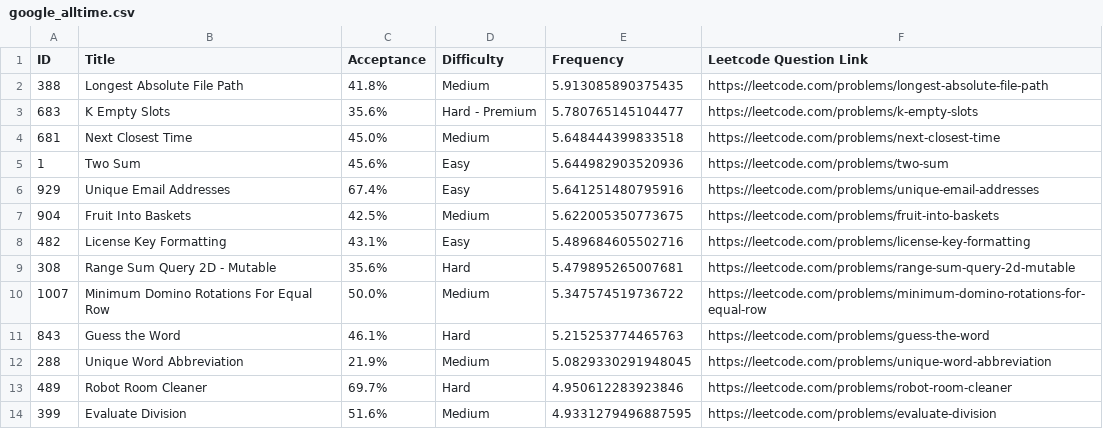
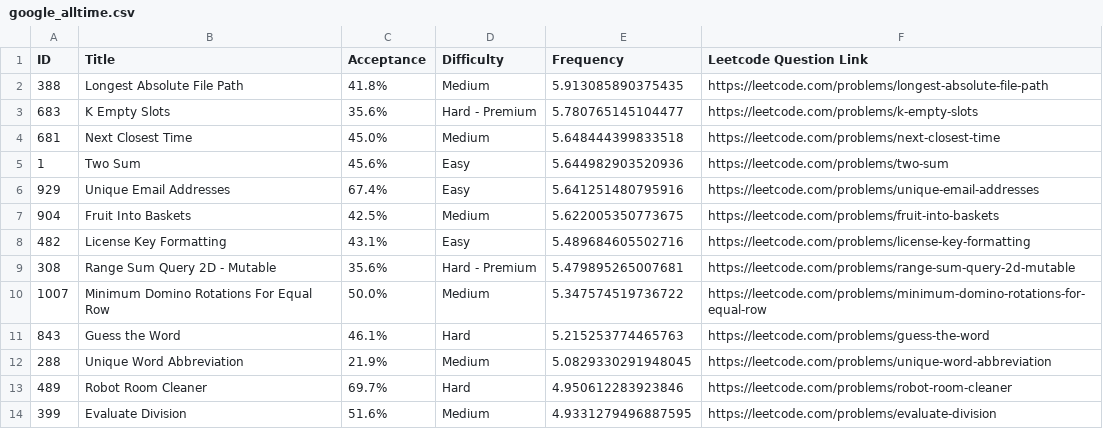
Before and after one commit to maheshnagasai333/Company_Wise_Tagged_Questions, a CSV file: google_alltime.csv, drawn as a sheet; only a part is shown.

Commit message:
google_alltime.csv

```diff
--- a/google_alltime.csv
+++ b/google_alltime.csv
@@ -8,3 +8,3 @@ ID,Title,Acceptance,Difficulty,Frequency,Leetcode Question Link
 482,License Key Formatting,43.1%,Easy,5.489684605502716, https://leetcode.com/problems/license-key-formatting
-308,Range Sum Query 2D - Mutable,35.6%,Hard,5.479895265007681, https://leetcode.com/problems/range-sum-query-2d-mutable
+308,Range Sum Query 2D - Mutable,35.6%,Hard - Premium,5.479895265007681, https://leetcode.com/problems/range-sum-query-2d-mutable
 1007,Minimum Domino Rotations For Equal Row,50.0%,Medium,5.347574519736722, https://leetcode.com/problems/minimum-domino-rotations-for-equal-row
```
